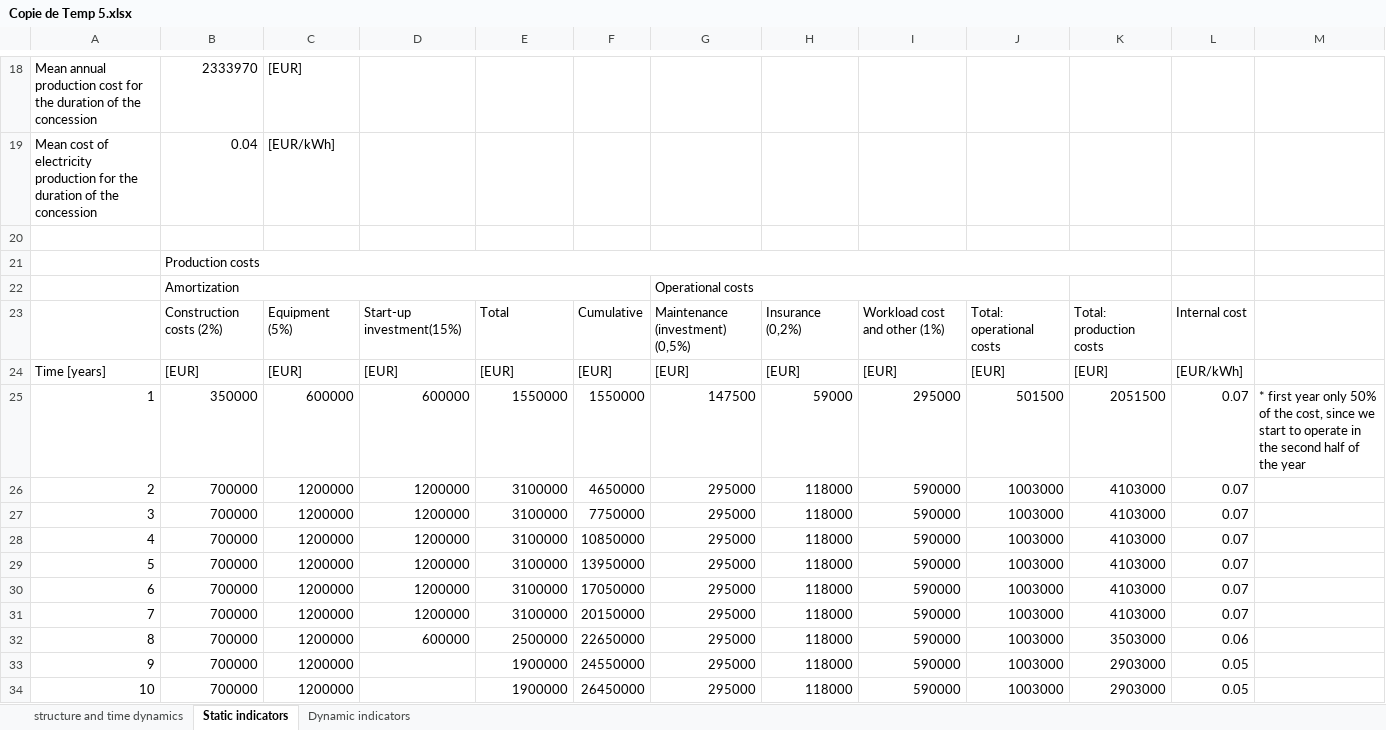
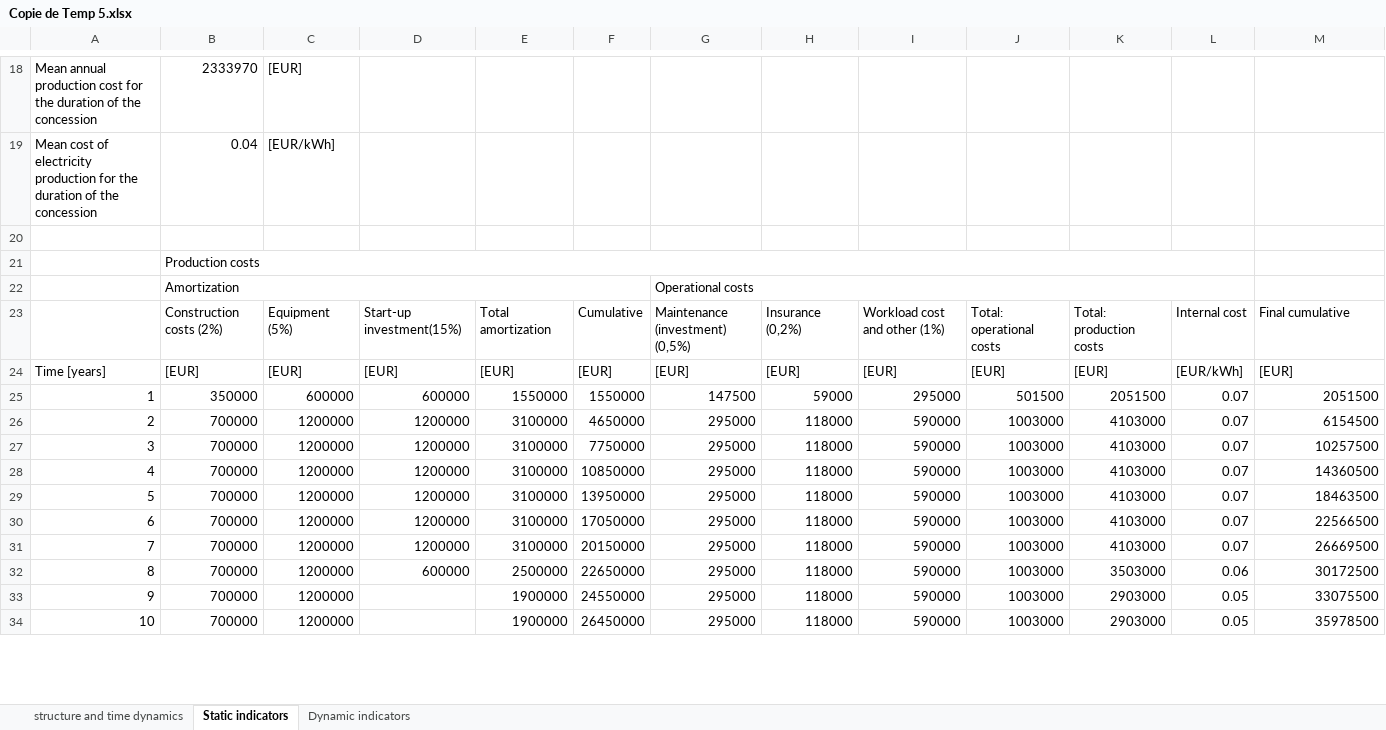
Before and after one commit to arthur-glg/lju_fgg, an Excel workbook: hydroelectric_power/TD/TD5/Copie de Temp 5.xlsx, sheet Static indicators, drawn as a sheet; only a part is shown, gaps mark what is left out; values as stored, in another font and other column widths than the file's, no cell formats; charts and pictures not drawn; the diff covers the shown part only; the diff names each change by its address in the sheet, - before the commit and + after, or states it on an @@ line.

```diff
--- a/hydroelectric_power/TD/TD5/Copie de Temp 5.xlsx (sheet Static indicators)
+++ b/hydroelectric_power/TD/TD5/Copie de Temp 5.xlsx (sheet Static indicators)
-B21:K21 merged
+B21:L21 merged
-G22:J22 merged
+G22:L22 merged
-E23: Total
+E23: Total amortization
-M23: (empty)
+M23: Final cumulative
-M24: (empty)
+M24: [EUR]
-M25: * first year only 50% of the cost, since we start to operate in the second half of the year
+M25: 2051500
-M26: (empty)
+M26: 6154500
-M27: (empty)
+M27: 10257500
-M28: (empty)
+M28: 14360500
-M29: (empty)
+M29: 18463500
-M30: (empty)
+M30: 22566500
-M31: (empty)
+M31: 26669500
-M32: (empty)
+M32: 30172500
-M33: (empty)
+M33: 33075500
-M34: (empty)
+M34: 35978500
```
Also changed, not shown: 40 edited cells elsewhere in this sheet, sheet Dynamic indicators, cell formats, charts or pictures, 19 other files.
